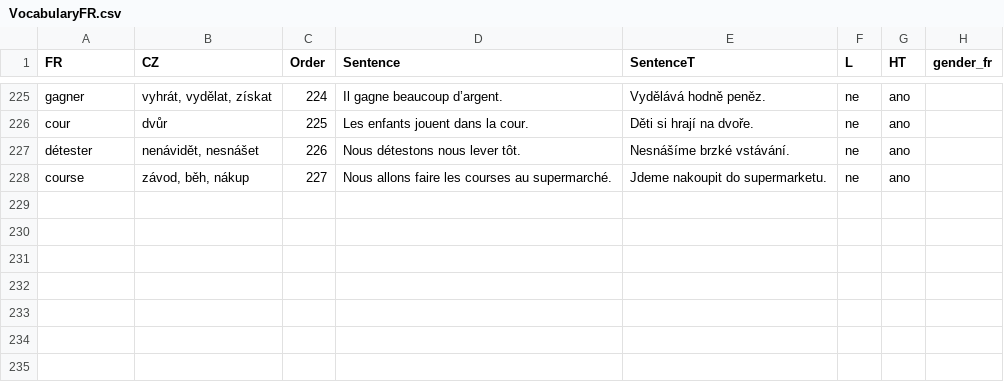
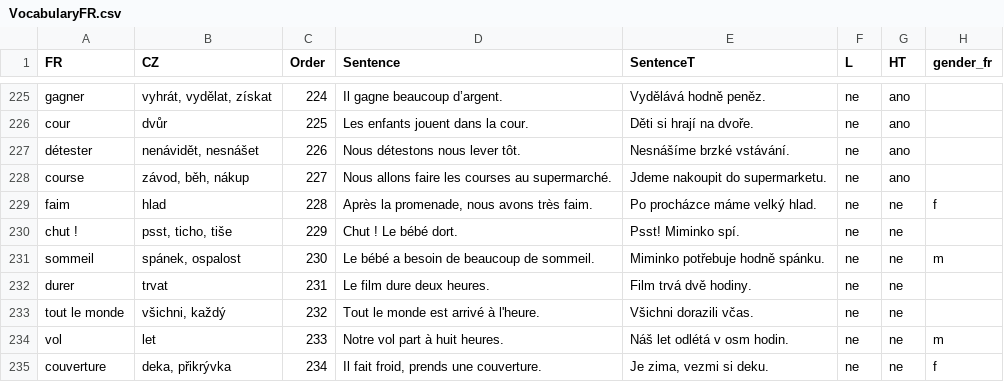
Before and after one commit to Belisarius-Mila/PythonMF, a CSV file: VocabularyFR/VocabularyFR.csv, drawn as a sheet; only a part is shown, gaps mark what is left out; the diff names each change by its address in the sheet, - before the commit and + after, or states it on an @@ line.

```diff
--- a/VocabularyFR/VocabularyFR.csv
+++ b/VocabularyFR/VocabularyFR.csv
+row 229: faim | hlad | 228 | Après la promenade, nous avons très faim. | Po procházce máme velký hlad. | ne | ne | f
+row 230: chut ! | psst, ticho, tiše | 229 | Chut ! Le bébé dort. | Psst! Miminko spí. | ne | ne
+row 231: sommeil | spánek, ospalost | 230 | Le bébé a besoin de beaucoup de sommeil. | Miminko potřebuje hodně spánku. | ne | ne | m
+row 232: durer | trvat | 231 | Le film dure deux heures. | Film trvá dvě hodiny. | ne | ne
+row 233: tout le monde | všichni, každý | 232 | Tout le monde est arrivé à l'heure. | Všichni dorazili včas. | ne | ne
+row 234: vol | let | 233 | Notre vol part à huit heures. | Náš let odlétá v osm hodin. | ne | ne | m
+row 235: couverture | deka, přikrývka | 234 | Il fait froid, prends une couverture. | Je zima, vezmi si deku. | ne | ne | f
```
Also changed, not shown: VocabularyIT/VocabularyIT.csv, 27 other files.
